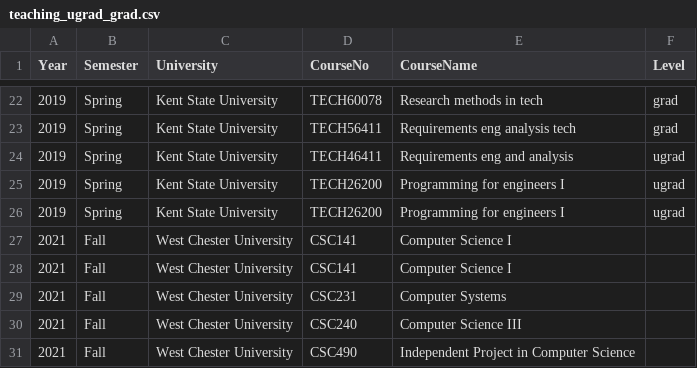
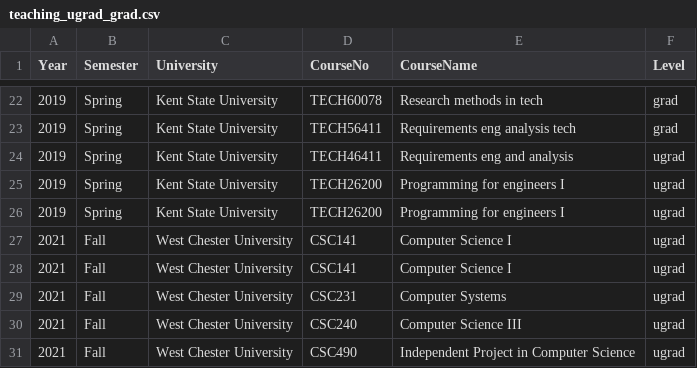
Before and after one commit to wcupa2021/amiruzzaman.github.io, a CSV file: teaching/teaching_ugrad_grad.csv, drawn as a sheet; only a part is shown, gaps mark what is left out.

Commit message:
added the ugrad level for teaching

```diff
--- a/teaching/teaching_ugrad_grad.csv
+++ b/teaching/teaching_ugrad_grad.csv
@@ -26,6 +26,6 @@ Year,Semester,University,CourseNo,CourseName,Level
 2019,Spring,Kent State University,TECH26200,Programming for engineers I,ugrad
-2021,Fall,West Chester University,CSC141,Computer Science I ,
-2021,Fall,West Chester University,CSC141,Computer Science I ,
-2021,Fall,West Chester University,CSC231,Computer Systems,
-2021,Fall,West Chester University,CSC240,Computer Science III,
-2021,Fall,West Chester University,CSC490,Independent Project in Computer Science,
+2021,Fall,West Chester University,CSC141,Computer Science I ,ugrad
+2021,Fall,West Chester University,CSC141,Computer Science I ,ugrad
+2021,Fall,West Chester University,CSC231,Computer Systems,ugrad
+2021,Fall,West Chester University,CSC240,Computer Science III,ugrad
+2021,Fall,West Chester University,CSC490,Independent Project in Computer Science,ugrad
```
